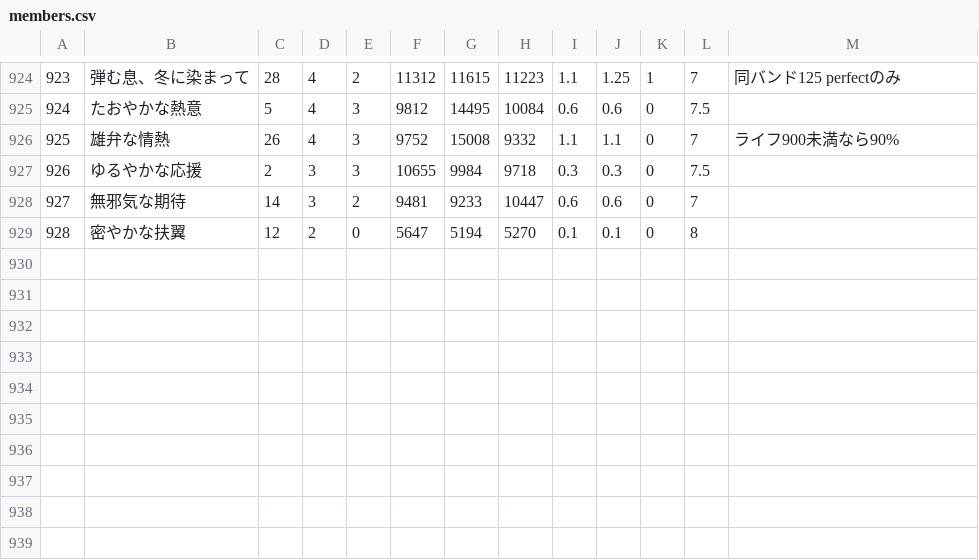
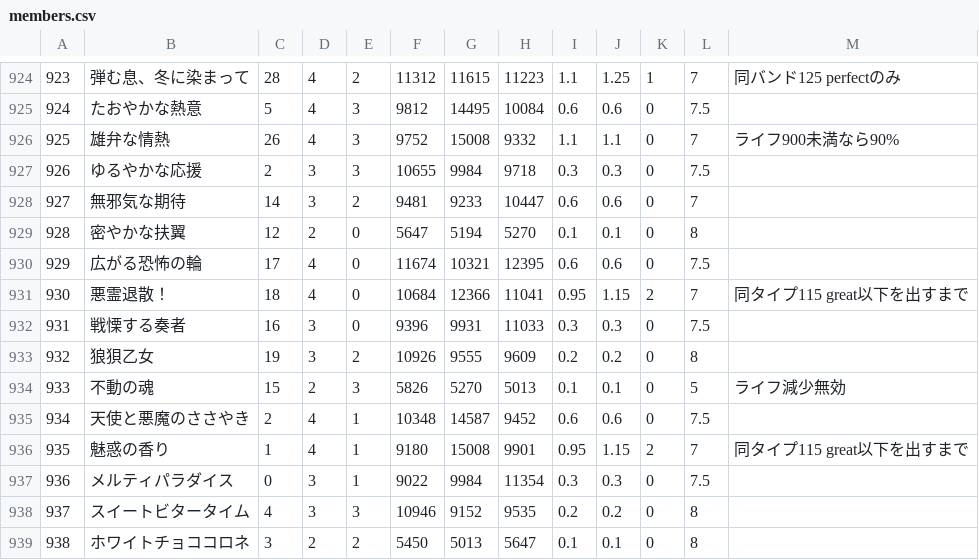
Before and after one commit to hylian-flute/gbp-auto_party, a CSV file: data/members.csv, drawn as a sheet; only a part is shown, gaps mark what is left out.

```diff
--- a/data/members.csv
+++ b/data/members.csv
@@ -929 +929,11 @@
 928,密やかな扶翼,12,2,0,5647,5194,5270,0.1,0.1,0,8,
+929,広がる恐怖の輪,17,4,0,11674,10321,12395,0.6,0.6,0,7.5,
+930,悪霊退散！,18,4,0,10684,12366,11041,0.95,1.15,2,7,同タイプ115 great以下を出すまで
+931,戦慄する奏者,16,3,0,9396,9931,11033,0.3,0.3,0,7.5,
+932,狼狽乙女,19,3,2,10926,9555,9609,0.2,0.2,0,8,
+933,不動の魂,15,2,3,5826,5270,5013,0.1,0.1,0,5,ライフ減少無効
+934,天使と悪魔のささやき,2,4,1,10348,14587,9452,0.6,0.6,0,7.5,
+935,魅惑の香り,1,4,1,9180,15008,9901,0.95,1.15,2,7,同タイプ115 great以下を出すまで
+936,メルティパラダイス,0,3,1,9022,9984,11354,0.3,0.3,0,7.5,
+937,スイートビタータイム,4,3,3,10946,9152,9535,0.2,0.2,0,8,
+938,ホワイトチョココロネ,3,2,2,5450,5013,5647,0.1,0.1,0,8,
```
Also changed, not shown: 2 other files.
